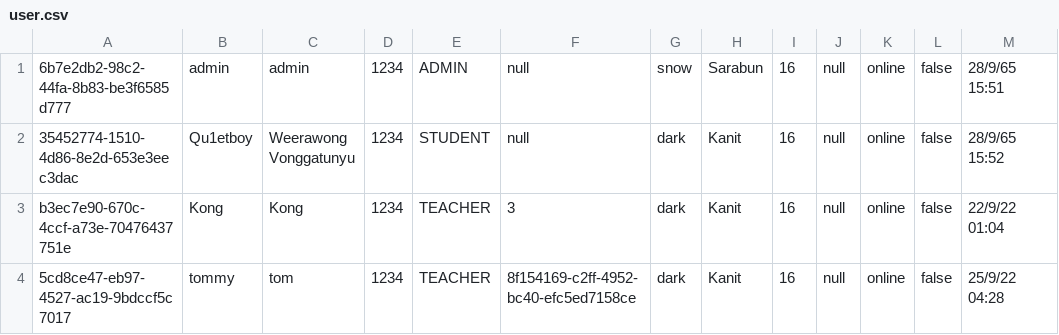
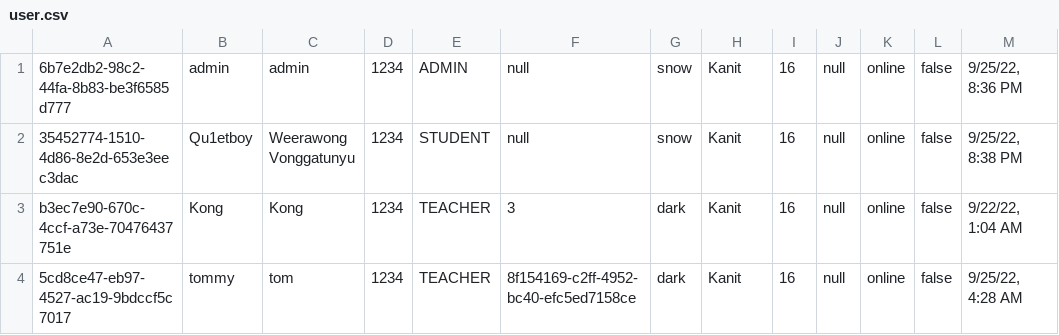
Before and after one commit to Qu1etboy/KU-Fondue, a CSV file: data/user.csv, drawn as a sheet.

```diff
--- a/data/user.csv
+++ b/data/user.csv
@@ -1,4 +1,4 @@
-"6b7e2db2-98c2-44fa-8b83-be3f6585d777","admin","admin","1234","ADMIN","null","snow","Sarabun","16","null","online","false","28/9/65 15:51"
-"35452774-1510-4d86-8e2d-653e3eec3dac","Qu1etboy","Weerawong Vonggatunyu","1234","STUDENT","null","dark","Kanit","16","null","online","false","28/9/65 15:52"
-"b3ec7e90-670c-4ccf-a73e-70476437751e","Kong","Kong","1234","TEACHER","3","dark","Kanit","16","null","online","false","22/9/22 01:04"
-"5cd8ce47-eb97-4527-ac19-9bdccf5c7017","tommy","tom","1234","TEACHER","8f154169-c2ff-4952-bc40-efc5ed7158ce","dark","Kanit","16","null","online","false","25/9/22 04:28"
+"6b7e2db2-98c2-44fa-8b83-be3f6585d777","admin","admin","1234","ADMIN","null","snow","Kanit","16","null","online","false","9/25/22, 8:36 PM"
+"35452774-1510-4d86-8e2d-653e3eec3dac","Qu1etboy","Weerawong Vonggatunyu","1234","STUDENT","null","snow","Kanit","16","null","online","false","9/25/22, 8:38 PM"
+"b3ec7e90-670c-4ccf-a73e-70476437751e","Kong","Kong","1234","TEACHER","3","dark","Kanit","16","null","online","false","9/22/22, 1:04 AM"
+"5cd8ce47-eb97-4527-ac19-9bdccf5c7017","tommy","tom","1234","TEACHER","8f154169-c2ff-4952-bc40-efc5ed7158ce","dark","Kanit","16","null","online","false","9/25/22, 4:28 AM"
```
Also changed, not shown: data/complaint.csv, 1 other file.
